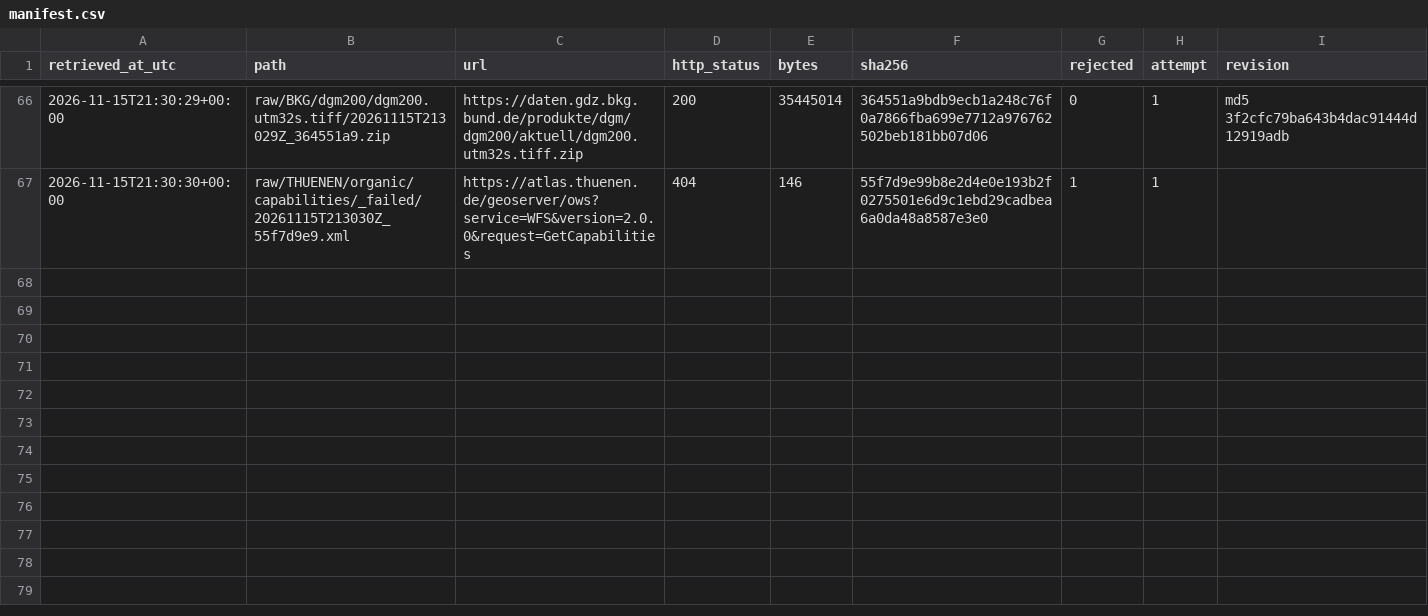
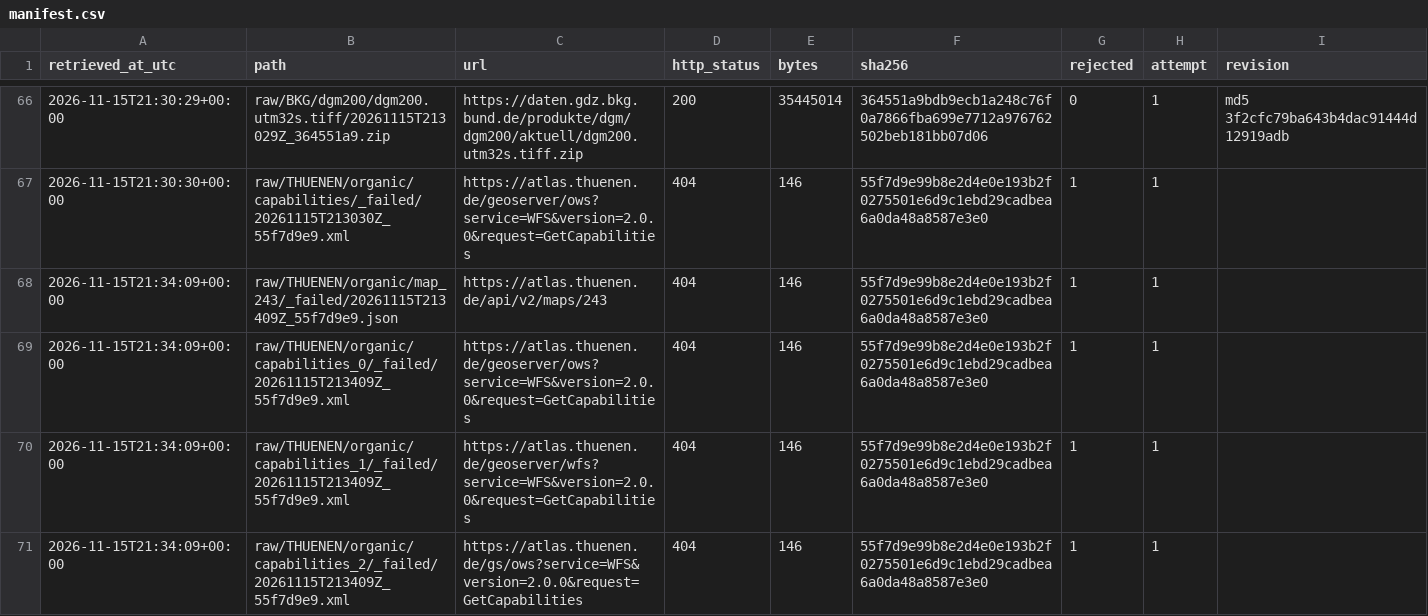
Before and after one commit to aolagoke-dsae/soil-carbon-kriging, a CSV file: raw/manifest.csv, drawn as a sheet; only a part is shown, gaps mark what is left out.

Commit message:
Stage 6: the map of organic soils pulled from its DOI on OpenAgrar, since every Atlas address answers 404; the zip accepted only if it holds a GeoPackage

```diff
--- a/raw/manifest.csv
+++ b/raw/manifest.csv
@@ -67 +67,5 @@ retrieved_at_utc,path,url,http_status,bytes,sha256,rejected,attempt,revision
 2026-11-15T21:30:30+00:00,raw/THUENEN/organic/capabilities/_failed/20261115T213030Z_55f7d9e9.xml,https://atlas.thuenen.de/geoserver/ows?service=WFS&version=2.0.0&request=GetCapabilities,404,146,55f7d9e99b8e2d4e0e193b2f0275501e6d9c1ebd29cadbea6a0da48a8587e3e0,1,1,
+2026-11-15T21:34:09+00:00,raw/THUENEN/organic/map_243/_failed/20261115T213409Z_55f7d9e9.json,https://atlas.thuenen.de/api/v2/maps/243,404,146,55f7d9e99b8e2d4e0e193b2f0275501e6d9c1ebd29cadbea6a0da48a8587e3e0,1,1,
+2026-11-15T21:34:09+00:00,raw/THUENEN/organic/capabilities_0/_failed/20261115T213409Z_55f7d9e9.xml,https://atlas.thuenen.de/geoserver/ows?service=WFS&version=2.0.0&request=GetCapabilities,404,146,55f7d9e99b8e2d4e0e193b2f0275501e6d9c1ebd29cadbea6a0da48a8587e3e0,1,1,
+2026-11-15T21:34:09+00:00,raw/THUENEN/organic/capabilities_1/_failed/20261115T213409Z_55f7d9e9.xml,https://atlas.thuenen.de/geoserver/wfs?service=WFS&version=2.0.0&request=GetCapabilities,404,146,55f7d9e99b8e2d4e0e193b2f0275501e6d9c1ebd29cadbea6a0da48a8587e3e0,1,1,
+2026-11-15T21:34:09+00:00,raw/THUENEN/organic/capabilities_2/_failed/20261115T213409Z_55f7d9e9.xml,https://atlas.thuenen.de/gs/ows?service=WFS&version=2.0.0&request=GetCapabilities,404,146,55f7d9e99b8e2d4e0e193b2f0275501e6d9c1ebd29cadbea6a0da48a8587e3e0,1,1,
```
Also changed, not shown: 4 other files.
